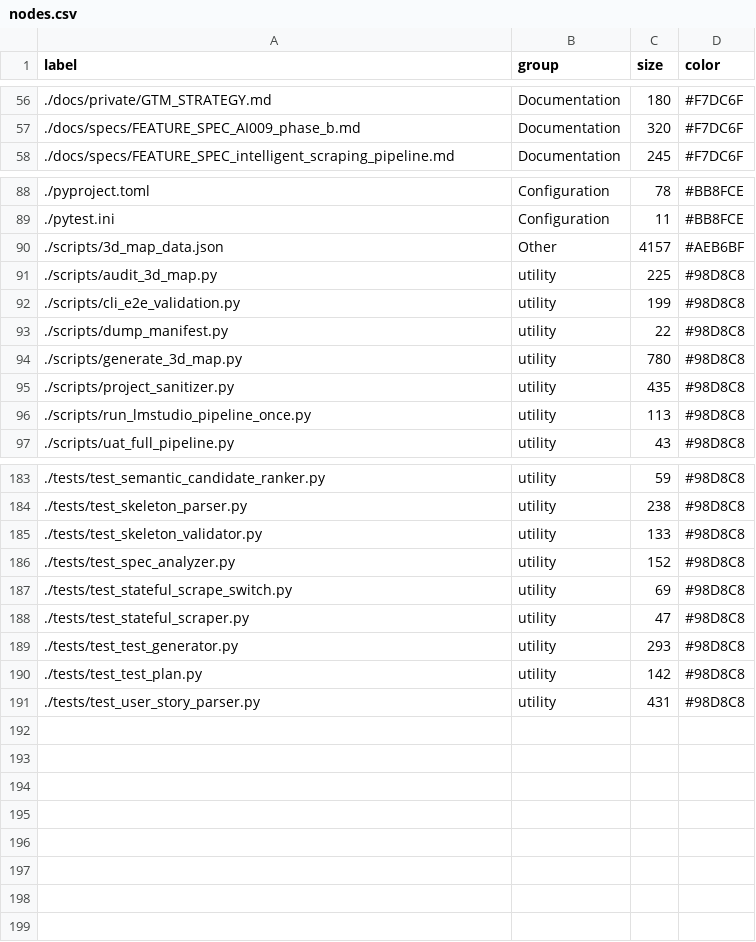
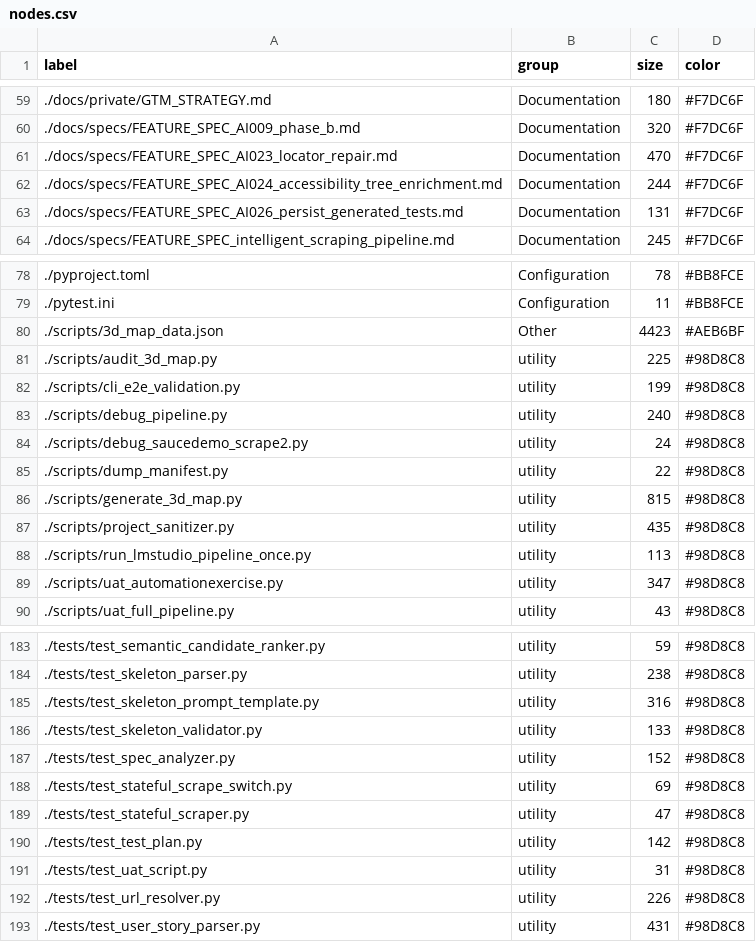
Before and after one commit to tancat-ai/tancat, a CSV file: docs/nodes.csv, drawn as a sheet; only a part is shown, gaps mark what is left out; the diff covers the shown part only.

Commit message:
fix: add orphan docs to links.csv and regenerate 3d map data
- Add 7 orphan .md files to DOC_REFS in generate_3d_map.py
- Regenerate docs/nodes.csv, docs/links.csv, scripts/3d_map_data.json
- Project Sanitizer now passes with 0 orphan docs, 0 junk files

```diff
--- a/docs/nodes.csv
+++ b/docs/nodes.csv
@@ -57,2 +60,5 @@ label,group,size,color
 ./docs/specs/FEATURE_SPEC_AI009_phase_b.md,Documentation,320,#F7DC6F
+./docs/specs/FEATURE_SPEC_AI023_locator_repair.md,Documentation,470,#F7DC6F
+./docs/specs/FEATURE_SPEC_AI024_accessibility_tree_enrichment.md,Documentation,244,#F7DC6F
+./docs/specs/FEATURE_SPEC_AI026_persist_generated_tests.md,Documentation,131,#F7DC6F
 ./docs/specs/FEATURE_SPEC_intelligent_scraping_pipeline.md,Documentation,245,#F7DC6F
@@ -89,9 +79,12 @@ label,group,size,color
 ./pytest.ini,Configuration,11,#BB8FCE
-./scripts/3d_map_data.json,Other,4157,#AEB6BF
+./scripts/3d_map_data.json,Other,4423,#AEB6BF
 ./scripts/audit_3d_map.py,utility,225,#98D8C8
 ./scripts/cli_e2e_validation.py,utility,199,#98D8C8
+./scripts/debug_pipeline.py,utility,240,#98D8C8
+./scripts/debug_saucedemo_scrape2.py,utility,24,#98D8C8
 ./scripts/dump_manifest.py,utility,22,#98D8C8
-./scripts/generate_3d_map.py,utility,780,#98D8C8
+./scripts/generate_3d_map.py,utility,815,#98D8C8
 ./scripts/project_sanitizer.py,utility,435,#98D8C8
 ./scripts/run_lmstudio_pipeline_once.py,utility,113,#98D8C8
+./scripts/uat_automationexercise.py,utility,347,#98D8C8
 ./scripts/uat_full_pipeline.py,utility,43,#98D8C8
@@ -184,2 +184,3 @@ label,group,size,color
 ./tests/test_skeleton_parser.py,utility,238,#98D8C8
+./tests/test_skeleton_prompt_template.py,utility,316,#98D8C8
 ./tests/test_skeleton_validator.py,utility,133,#98D8C8
@@ -188,4 +189,5 @@ label,group,size,color
 ./tests/test_stateful_scraper.py,utility,47,#98D8C8
-./tests/test_test_generator.py,utility,293,#98D8C8
 ./tests/test_test_plan.py,utility,142,#98D8C8
+./tests/test_uat_script.py,utility,31,#98D8C8
+./tests/test_url_resolver.py,utility,226,#98D8C8
 ./tests/test_user_story_parser.py,utility,431,#98D8C8
```
Also changed, not shown: 11 added rows, 17 removed rows and 35 edited cells elsewhere in this file, docs/links.csv, 2 other files.
